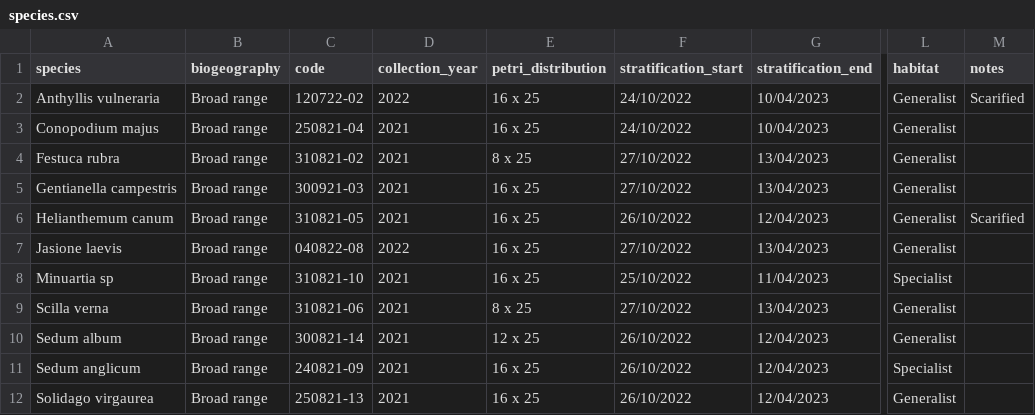
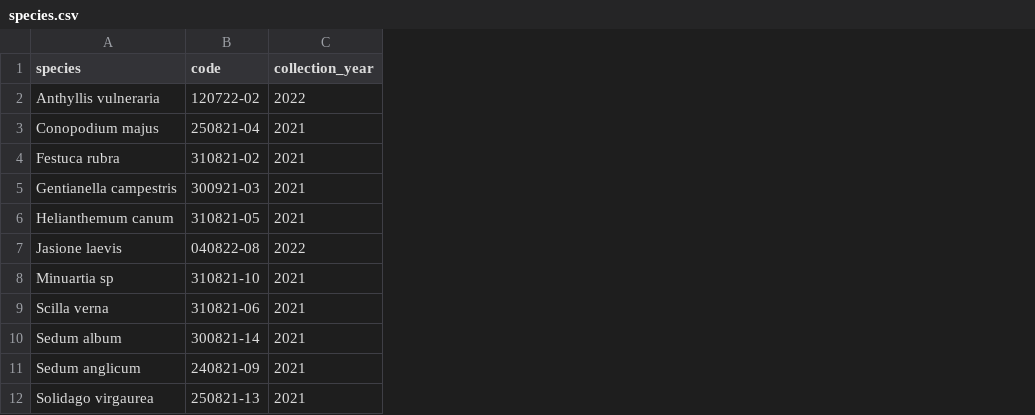
Before and after one commit to clara-espinosa/Germination_drivers, a CSV file: data/species.csv, drawn as a sheet; only a part is shown, gaps mark what is left out; the diff names each change by its address in the sheet, - before the commit and + after, or states it on an @@ line.

```diff
--- a/data/species.csv
+++ b/data/species.csv
-column B (biogeography), rows 2-12: all Broad range
-column E (petri_distribution), rows 2-12: 16 x 25 | 16 x 25 | 8 x 25 | 16 x 25 | 16 x 25 | 16 x 25 | 16 x 25 | 8 x 25 | 12 x 25 | 16 x 25 | 16 x 25
-column F (stratification_start), rows 2-12: 24/10/2022 | 24/10/2022 | 27/10/2022 | 27/10/2022 | 26/10/2022 | 27/10/2022 | 25/10/2022 | 27/10/2022 | 26/10/2022 | 26/10/2022 | 26/10/2022
-column G (stratification_end), rows 2-12: 10/04/2023 | 10/04/2023 | 13/04/2023 | 13/04/2023 | 12/04/2023 | 13/04/2023 | 11/04/2023 | 13/04/2023 | 12/04/2023 | 12/04/2023 | 12/04/2023
-column L (habitat), rows 2-12: Generalist | Generalist | Generalist | Generalist | Generalist | Generalist | Specialist | Generalist | Generalist | Specialist | Generalist
-column M (notes), rows 2-6: Scarified |  |  |  | Scarified
```
Also changed, not shown: 26 other files.
